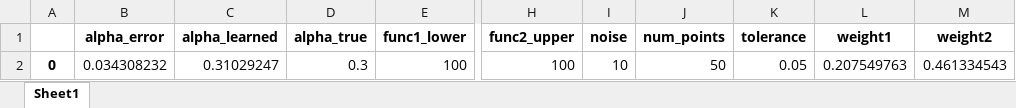
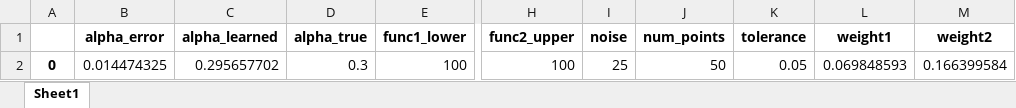
Before and after one commit to harryw1248/Pareto-Weighted-Sum-Tuning, an Excel workbook: experiment_results.xlsx, sheet Sheet1, drawn as a sheet; only a part is shown, gaps mark what is left out; values as stored, in another font and other column widths than the file's, no borders; the diff names each change by its address in the sheet, - before the commit and + after, or states it on an @@ line.

```diff
--- a/experiment_results.xlsx (sheet Sheet1)
+++ b/experiment_results.xlsx (sheet Sheet1)
-B2 (alpha_error): 0.034308232
+B2 (alpha_error): 0.014474325
-C2 (alpha_learned): 0.31029247
+C2 (alpha_learned): 0.295657702
-I2 (noise): 10
+I2 (noise): 25
-L2 (weight1): 0.207549763
+L2 (weight1): 0.069848593
-M2 (weight2): 0.461334543
+M2 (weight2): 0.166399584
```
Also changed, not shown: 4 other files.
